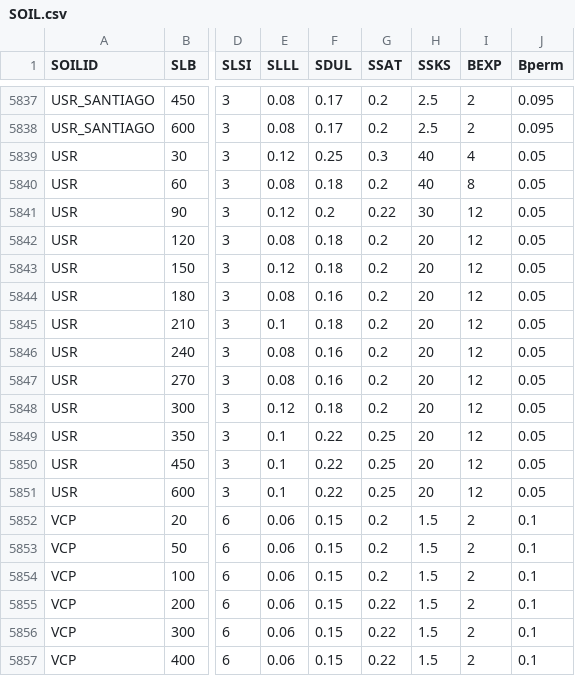
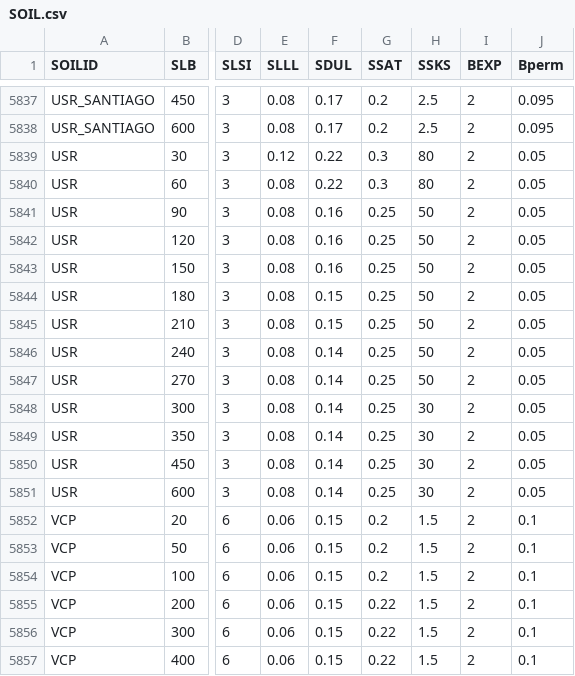
Before and after one commit to JBortolucci/ECOSMOS, a CSV file: inst/input/SOIL.csv, drawn as a sheet; only a part is shown, gaps mark what is left out; the diff names each change by its address in the sheet, - before the commit and + after, or states it on an @@ line.

```diff
--- a/inst/input/SOIL.csv
+++ b/inst/input/SOIL.csv
-F5839 (SDUL): 0.25
+F5839 (SDUL): 0.22
-H5839:H5840 (SSKS): 40
+H5839:H5840 (SSKS): 80
-I5839 (BEXP): 4
+I5839 (BEXP): 2
-F5840 (SDUL): 0.18
+F5840 (SDUL): 0.22
-G5840 (SSAT): 0.2
+G5840 (SSAT): 0.3
-I5840 (BEXP): 8
+I5840 (BEXP): 2
-E5841 (SLLL): 0.12
+E5841 (SLLL): 0.08
-F5841 (SDUL): 0.2
+F5841 (SDUL): 0.16
-G5841 (SSAT): 0.22
+G5841 (SSAT): 0.25
-H5841 (SSKS): 30
+H5841 (SSKS): 50
-I5841:I5851 (BEXP): 12
+I5841:I5851 (BEXP): 2
-F5842:F5843 (SDUL): 0.18
+F5842:F5843 (SDUL): 0.16
-G5842:G5848 (SSAT): 0.2
+G5842:G5848 (SSAT): 0.25
-H5842:H5847 (SSKS): 20
+H5842:H5847 (SSKS): 50
-E5843 (SLLL): 0.12
+E5843 (SLLL): 0.08
-F5844 (SDUL): 0.16
+F5844 (SDUL): 0.15
-E5845 (SLLL): 0.1
+E5845 (SLLL): 0.08
-F5845 (SDUL): 0.18
+F5845 (SDUL): 0.15
-F5846:F5847 (SDUL): 0.16
+F5846:F5847 (SDUL): 0.14
-E5848 (SLLL): 0.12
+E5848 (SLLL): 0.08
-F5848 (SDUL): 0.18
+F5848 (SDUL): 0.14
-H5848:H5851 (SSKS): 20
+H5848:H5851 (SSKS): 30
-E5849:E5851 (SLLL): 0.1
+E5849:E5851 (SLLL): 0.08
-F5849:F5851 (SDUL): 0.22
+F5849:F5851 (SDUL): 0.14
```
Also changed, not shown: inst/input/initial_conditions.csv, 5 other files.
